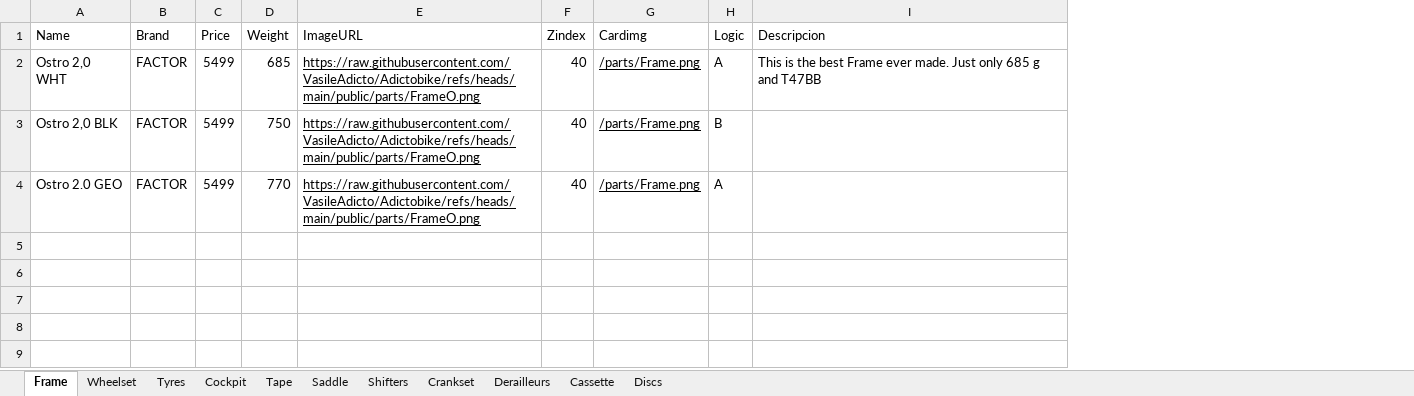
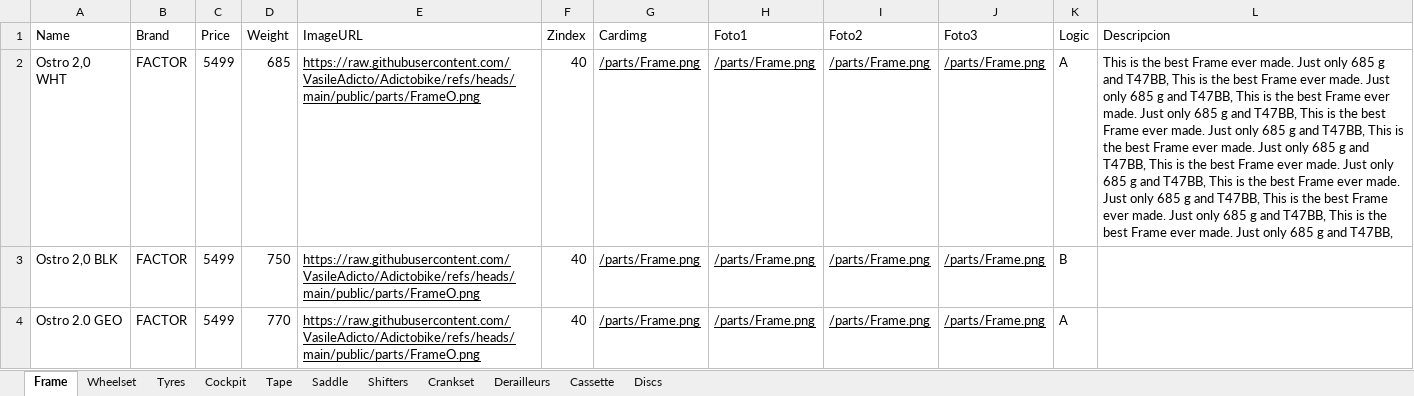
Before and after one commit to VasileAdicto/Adictobike, an Excel workbook: public/data.xlsx, sheet Frame, drawn as a sheet; values as stored, in another font and other column widths than the file's, no borders; addresses are those after the commit; the diff names each change by its address in the sheet, - before the commit and + after, or states it on an @@ line.

```diff
--- a/public/data.xlsx (sheet Frame)
+++ b/public/data.xlsx (sheet Frame)
+column H (Foto1), rows 2-4: all /parts/Frame.png
+column I (Foto2), rows 2-4: all /parts/Frame.png
+column J (Foto3), rows 2-4: all /parts/Frame.png
-L2 (Descripcion): …g and T47BB
+L2 (Descripcion): …g and T47BB, This is the best Frame ever made. Just only 685 g and T47BB, This is the best Frame ever made. Just only 685 g and T47BB, This is the best Frame ever made. Just only 685 g and T47BB, This is the best Frame ever made. Just only 685 g and T47BB, This is the best Frame ever made. Just only 685 g and T47BB, This is the best Frame ever made. Just only 685 g and T47BB, This is the best Frame ever made. Just only 685 g and T47BB, This is the best Frame ever made. Just only 685 g and T47BB,
```
Also changed, not shown: sheet Tape, sheet Wheelset, sheet Tyres, sheet Saddle, sheet Shifters, sheet Derailleurs, 4 more sheets.
